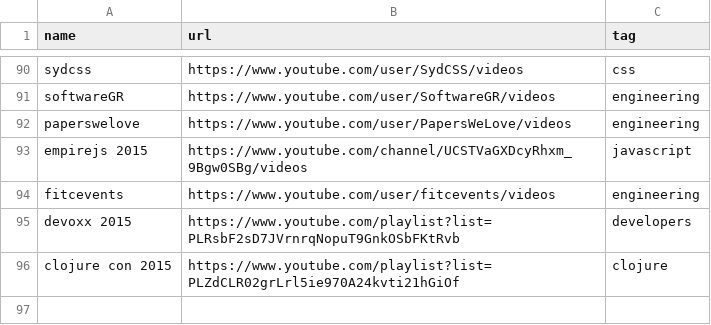
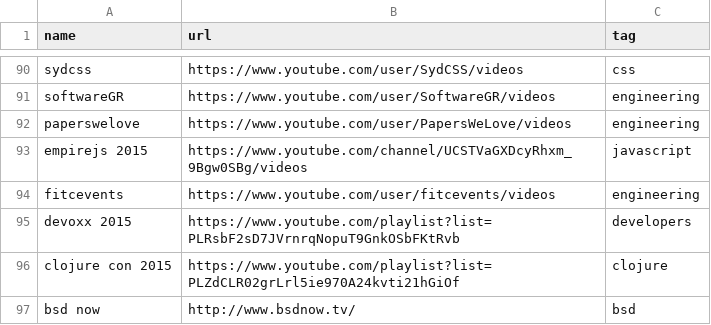
Before and after one commit to griffio/griffio.github.io, a CSV file: _data/techvideos.csv, drawn as a sheet; only a part is shown, gaps mark what is left out.

Commit message:
bsdnow

```diff
--- a/_data/techvideos.csv
+++ b/_data/techvideos.csv
@@ -96 +96,2 @@ devoxx 2015,https://www.youtube.com/playlist?list=PLRsbF2sD7JVrnrqNopuT9GnkOSbFK
 clojure con 2015,https://www.youtube.com/playlist?list=PLZdCLR02grLrl5ie970A24kvti21hGiOf,clojure
+bsd now,http://www.bsdnow.tv/,bsd
```
